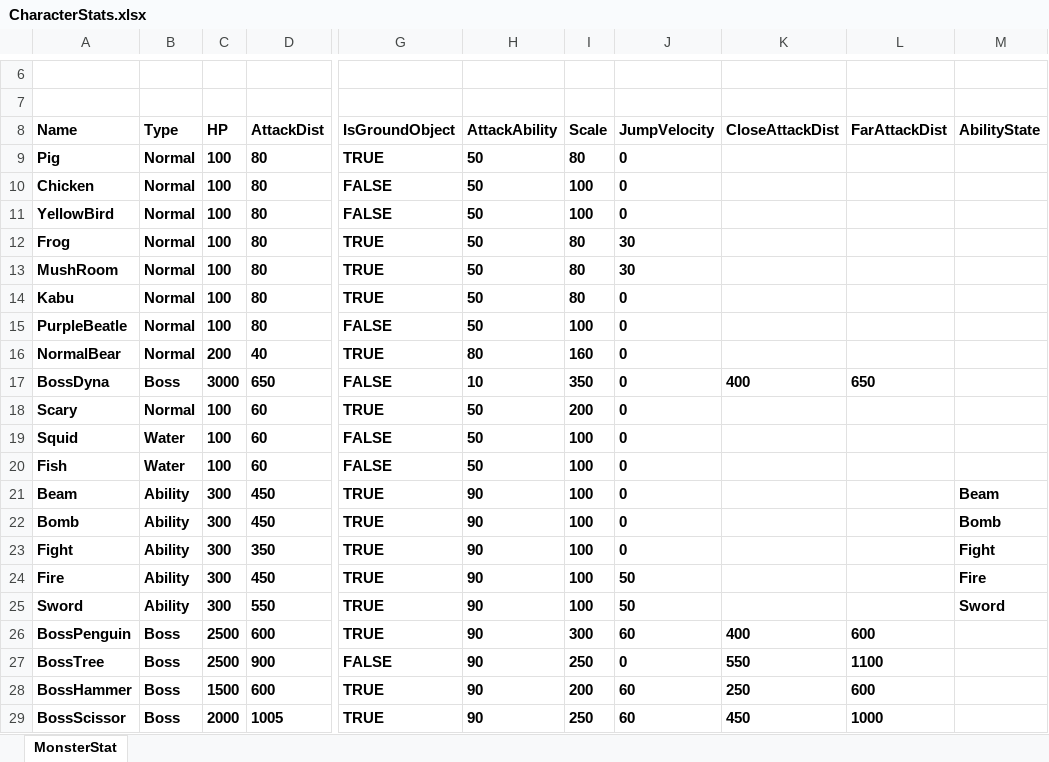
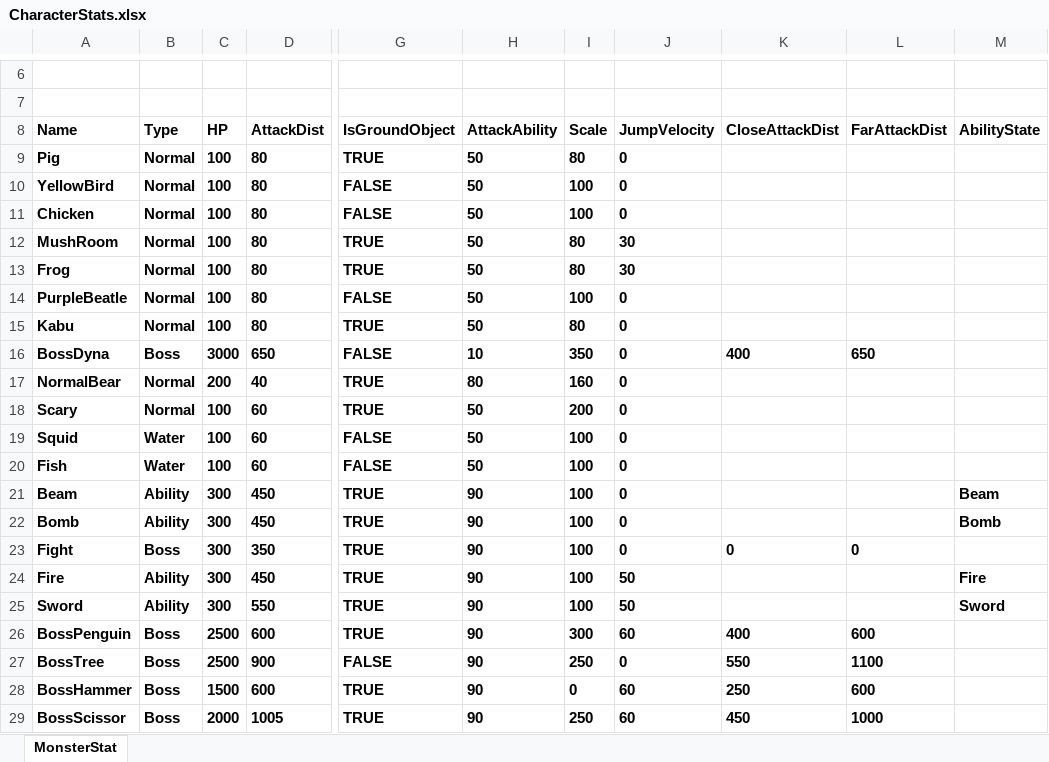
Before and after one commit to ohbumjun/2DGameDX2D_Kirby, an Excel workbook: CharacterStats.xlsx, sheet MonsterStat, drawn as a sheet; only a part is shown, gaps mark what is left out; values as stored, in another font and other column widths than the file's, no borders; charts and pictures not drawn; the diff names each change by its address in the sheet, - before the commit and + after, or states it on an @@ line.

```diff
--- a/CharacterStats.xlsx (sheet MonsterStat)
+++ b/CharacterStats.xlsx (sheet MonsterStat)
@@ row 11 moved to row 10: YellowBird @@
@@ row 13 moved to row 12: MushRoom @@
@@ row 15 moved to row 14: PurpleBeatle @@
@@ row 17 moved to row 16: BossDyna @@
-B23 (Type): Ability
+B23 (Type): Boss
-K23 (CloseAttackDist): (empty)
+K23 (CloseAttackDist): 0
-L23 (FarAttackDist): (empty)
+L23 (FarAttackDist): 0
-M23 (AbilityState): Fight
+M23 (AbilityState): (empty)
-I28 (Scale): 200
+I28 (Scale): 0
```
Also changed, not shown: 18 other files.
